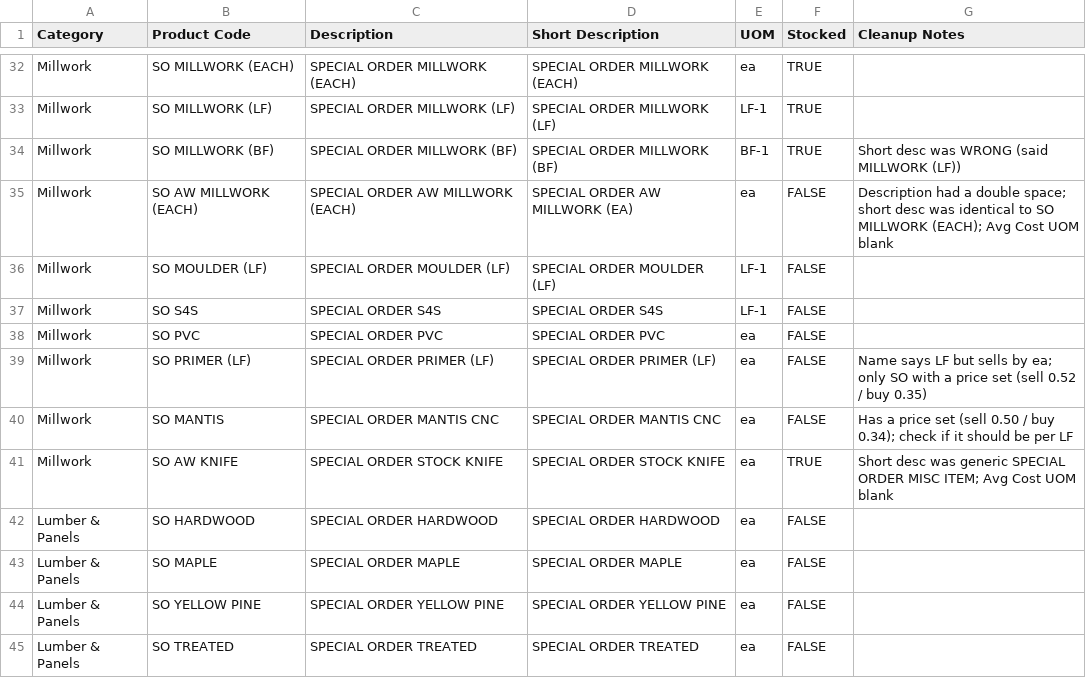
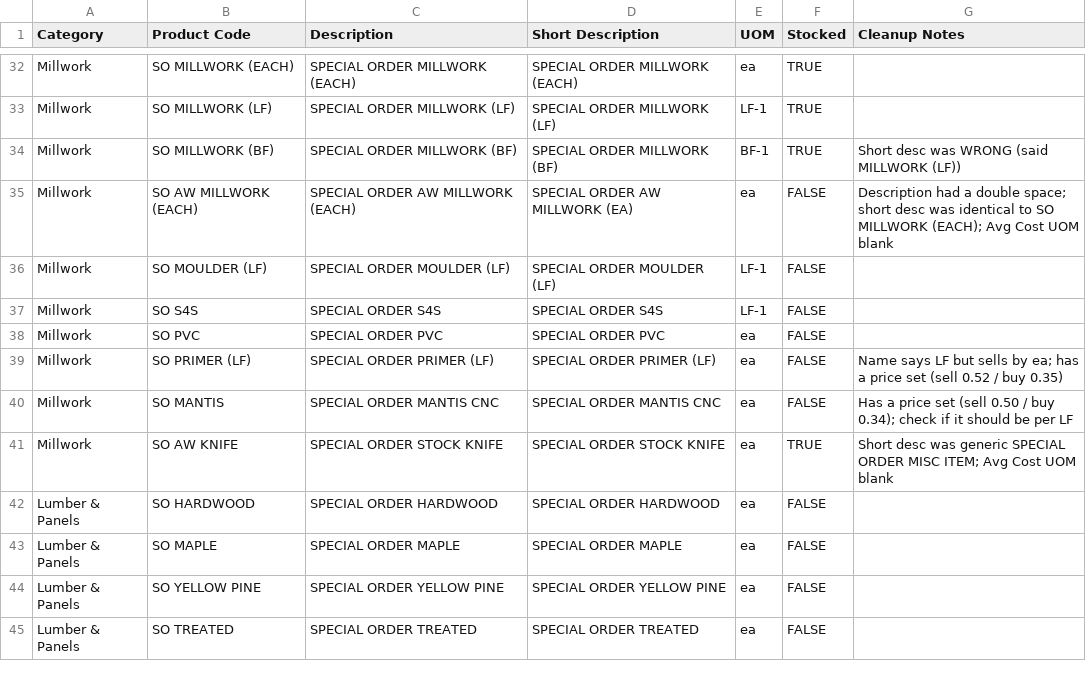
Before and after one commit to bowen-fcbs/trim-estimator, a CSV file: so-skus.csv, drawn as a sheet; only a part is shown, gaps mark what is left out.

```diff
--- a/so-skus.csv
+++ b/so-skus.csv
@@ -38,3 +38,3 @@ Millwork,SO S4S,SPECIAL ORDER S4S,SPECIAL ORDER S4S,LF-1,FALSE,
 Millwork,SO PVC,SPECIAL ORDER PVC,SPECIAL ORDER PVC,ea,FALSE,
-Millwork,SO PRIMER (LF),SPECIAL ORDER PRIMER (LF),SPECIAL ORDER PRIMER (LF),ea,FALSE,Name says LF but sells by ea; only SO with a price set (sell 0.52 / buy 0.35)
+Millwork,SO PRIMER (LF),SPECIAL ORDER PRIMER (LF),SPECIAL ORDER PRIMER (LF),ea,FALSE,Name says LF but sells by ea; has a price set (sell 0.52 / buy 0.35)
 Millwork,SO MANTIS,SPECIAL ORDER MANTIS CNC,SPECIAL ORDER MANTIS CNC,ea,FALSE,Has a price set (sell 0.50 / buy 0.34); check if it should be per LF
```
Also changed, not shown: 2 other files.
